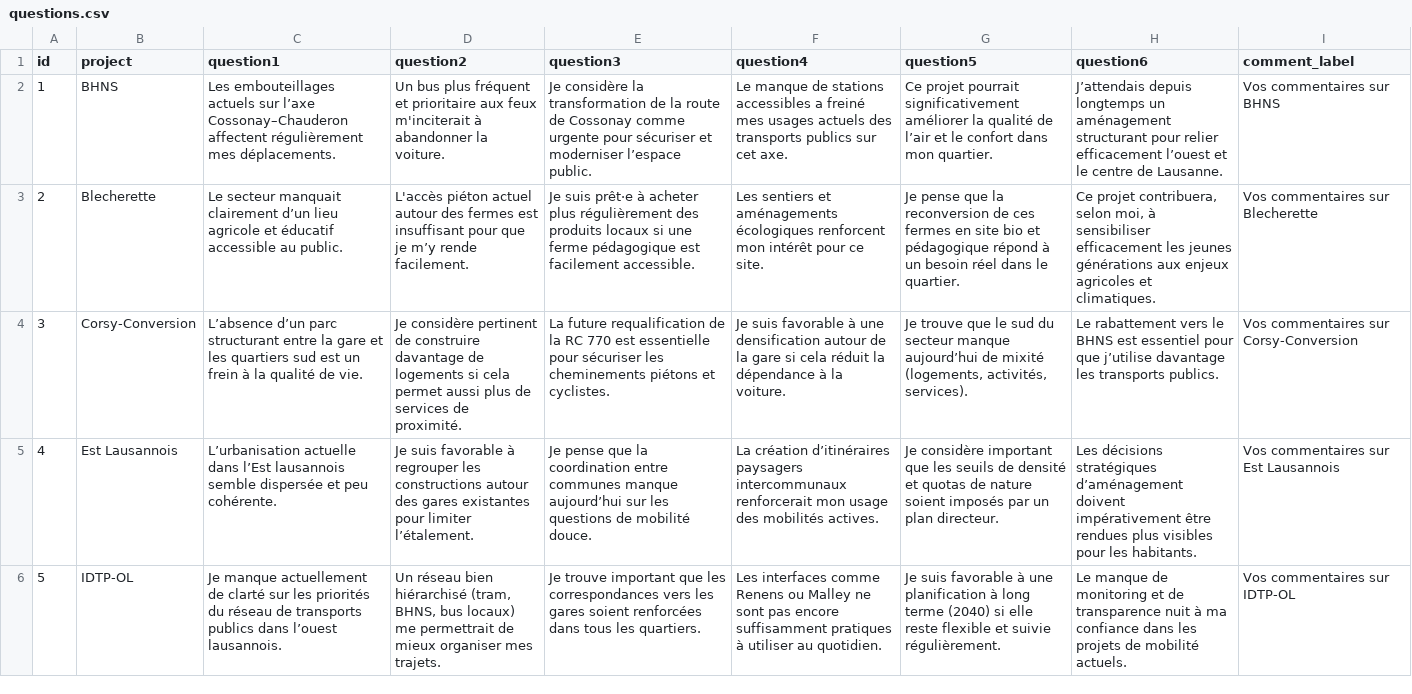
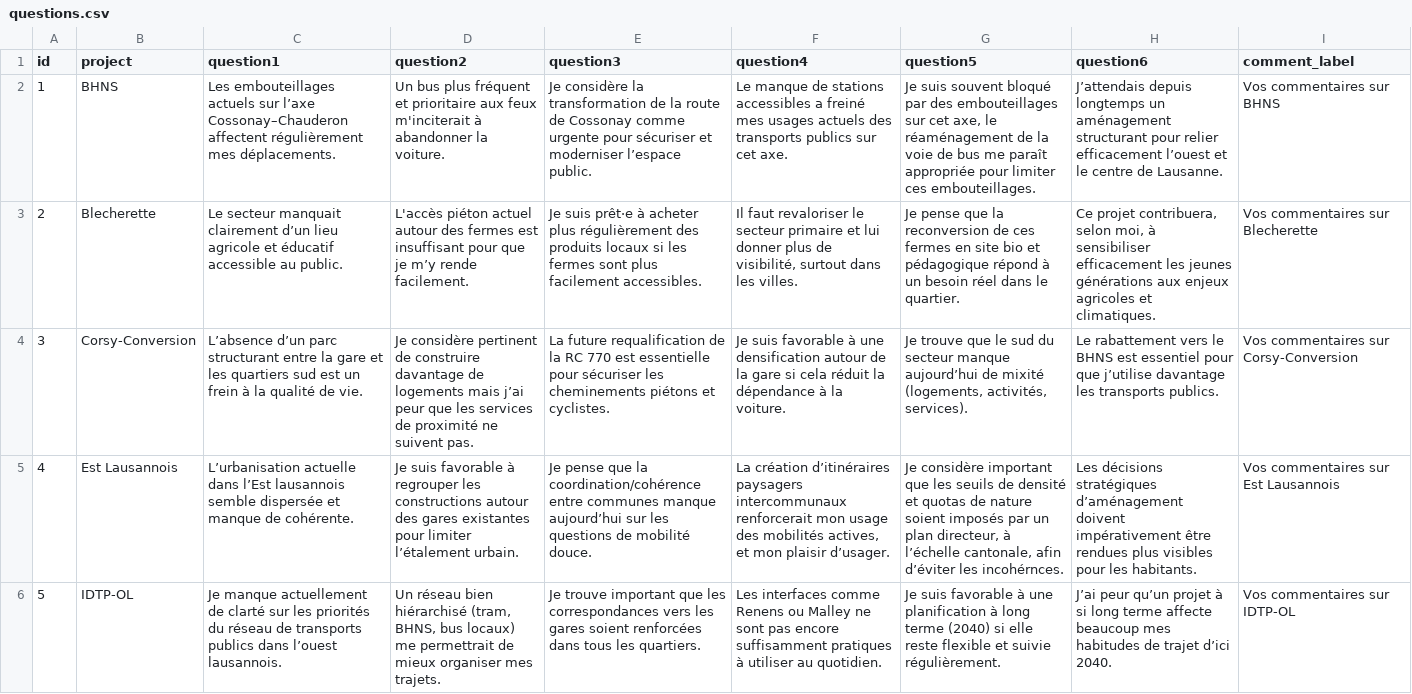
Before and after one commit to PiHau/SharedKnowledge, a CSV file: csv/questions.csv, drawn as a sheet; only a part is shown; the diff covers the shown part only; the diff names each change by its address in the sheet, - before the commit and + after, or states it on an @@ line.

Commit message:
Update questions.csv

```diff
--- a/csv/questions.csv
+++ b/csv/questions.csv
-G2 (question5): Ce projet pourrait significativement améliorer la qualité de l’air et le confort dans mon quartier.
+G2 (question5): Je suis souvent bloqué par des embouteillages sur cet axe, le réaménagement de la voie de bus me paraît appropriée pour limiter ces embouteillages.
-E3 (question3): …locaux si une ferme pédagogique est facilement accessible.
+E3 (question3): …locaux si les fermes sont plus facilement accessibles.
-F3 (question4): Les sentiers et aménagements écologiques renforcent mon intérêt pour ce site.
+F3 (question4): Il faut revaloriser le secteur primaire et lui donner plus de visibilité, surtout dans les villes.
-D4 (question2): …de logements si cela permet aussi plus de services de proximité.
+D4 (question2): …de logements mais j’ai peur que les services de proximité ne suivent pas.
-C5 (question1): …dispersée et peu cohérente.
+C5 (question1): …dispersée et manque de cohérente.
-D5 (question2): …pour limiter l’étalement.
+D5 (question2): …pour limiter l’étalement urbain.
-E5 (question3): …que la coordination entre communes…
+E5 (question3): …que la coordination/cohérence entre communes…
-F5 (question4): …des mobilités actives.
+F5 (question4): …des mobilités actives, et mon plaisir d’usager.
-G5 (question5): …un plan directeur.
+G5 (question5): …un plan directeur, à l’échelle cantonale, afin d’éviter les incohérnces.
-H6 (question6): Le manque de monitoring et de transparence nuit à ma confiance dans les projets de mobilité actuels.
+H6 (question6): J’ai peur qu’un projet à si long terme affecte beaucoup mes habitudes de trajet d’ici 2040.
```
Also changed, not shown: 5 edited cells elsewhere in this file.
